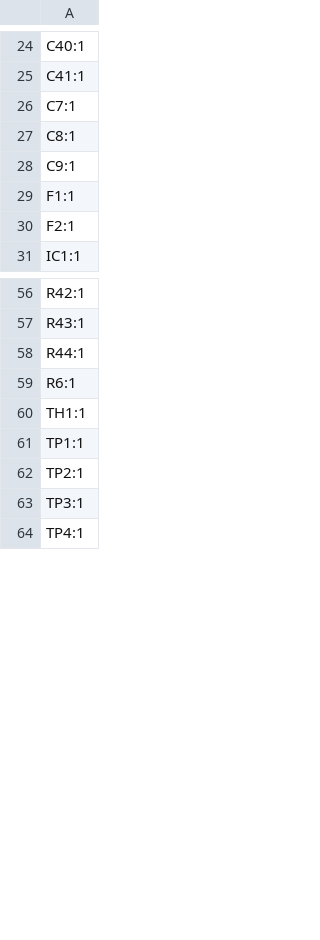
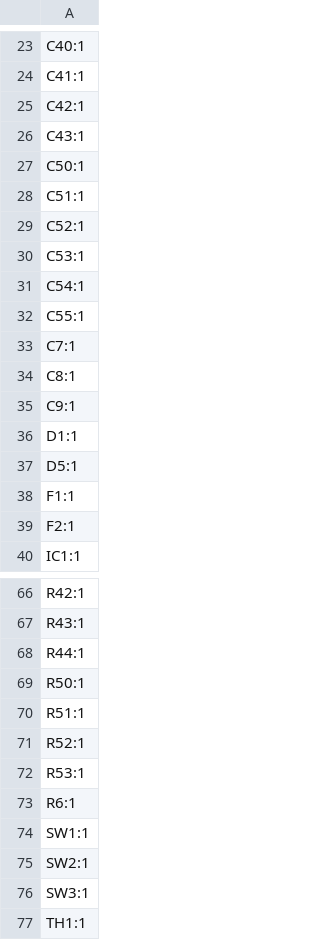
Before and after one commit to moclei/motion-play, a CSV file: hardware/pcb-main/kicad/production/designators.csv, drawn as a sheet; only a part is shown, gaps mark what is left out; the shorter side is filled out with more unchanged rows; the diff covers the shown part only.

```diff
--- a/hardware/pcb-main/kicad/production/designators.csv
+++ b/hardware/pcb-main/kicad/production/designators.csv
@@ -25,2 +24,10 @@ C40:1
 C41:1
+C42:1
+C43:1
+C50:1
+C51:1
+C52:1
+C53:1
+C54:1
+C55:1
 C7:1
@@ -28,2 +35,4 @@ C8:1
 C9:1
+D1:1
+D5:1
 F1:1
@@ -58,3 +68,10 @@ R43:1
 R44:1
+R50:1
+R51:1
+R52:1
+R53:1
 R6:1
+SW1:1
+SW2:1
+SW3:1
 TH1:1
```
Also changed, not shown: 4 added rows, 11 removed rows and 3 edited cells elsewhere in this file, hardware/pcb-main/kicad/production/bom.csv, hardware/pcb-main/kicad/production/positions.csv, 17 other files.
